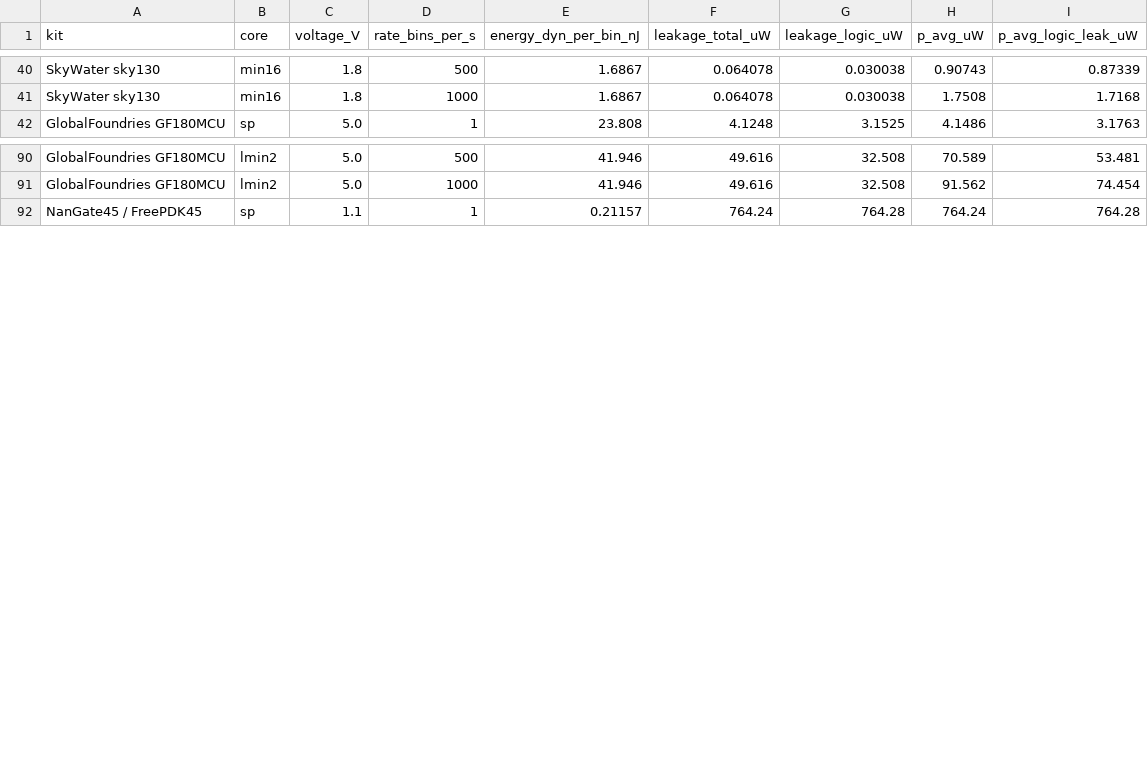
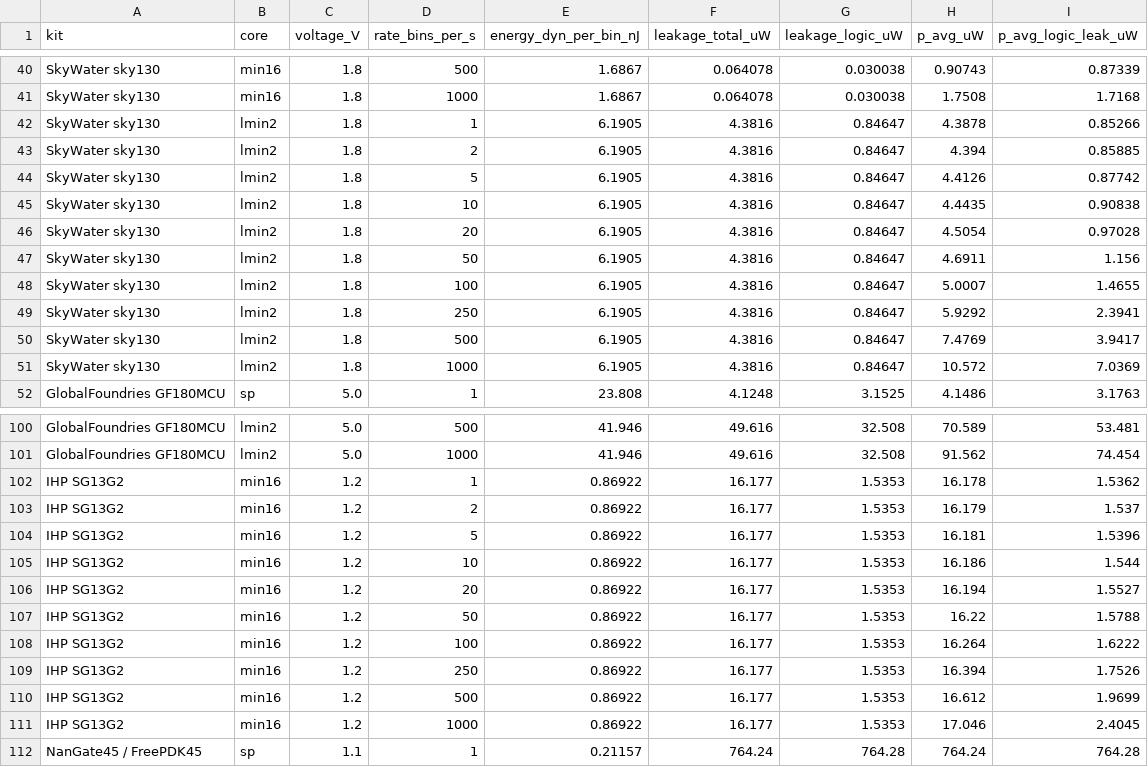
Before and after one commit to AmirrezaYousefzadeh/sky130-snn-bmi, a CSV file: results/pdks_pavg_vs_rate.csv, drawn as a sheet; only a part is shown, gaps mark what is left out.

```diff
--- a/results/pdks_pavg_vs_rate.csv
+++ b/results/pdks_pavg_vs_rate.csv
@@ -41,2 +41,12 @@ SkyWater sky130,min16,1.8,500,1.6867,0.064078,0.030038,0.90743,0.87339
 SkyWater sky130,min16,1.8,1000,1.6867,0.064078,0.030038,1.7508,1.7168
+SkyWater sky130,lmin2,1.8,1,6.1905,4.3816,0.84647,4.3878,0.85266
+SkyWater sky130,lmin2,1.8,2,6.1905,4.3816,0.84647,4.394,0.85885
+SkyWater sky130,lmin2,1.8,5,6.1905,4.3816,0.84647,4.4126,0.87742
+SkyWater sky130,lmin2,1.8,10,6.1905,4.3816,0.84647,4.4435,0.90838
+SkyWater sky130,lmin2,1.8,20,6.1905,4.3816,0.84647,4.5054,0.97028
+SkyWater sky130,lmin2,1.8,50,6.1905,4.3816,0.84647,4.6911,1.156
+SkyWater sky130,lmin2,1.8,100,6.1905,4.3816,0.84647,5.0007,1.4655
+SkyWater sky130,lmin2,1.8,250,6.1905,4.3816,0.84647,5.9292,2.3941
+SkyWater sky130,lmin2,1.8,500,6.1905,4.3816,0.84647,7.4769,3.9417
+SkyWater sky130,lmin2,1.8,1000,6.1905,4.3816,0.84647,10.572,7.0369
 GlobalFoundries GF180MCU,sp,5.0,1,23.808,4.1248,3.1525,4.1486,3.1763
@@ -91,2 +101,12 @@ GlobalFoundries GF180MCU,lmin2,5.0,500,41.946,49.616,32.508,70.589,53.481
 GlobalFoundries GF180MCU,lmin2,5.0,1000,41.946,49.616,32.508,91.562,74.454
+IHP SG13G2,min16,1.2,1,0.86922,16.177,1.5353,16.178,1.5362
+IHP SG13G2,min16,1.2,2,0.86922,16.177,1.5353,16.179,1.537
+IHP SG13G2,min16,1.2,5,0.86922,16.177,1.5353,16.181,1.5396
+IHP SG13G2,min16,1.2,10,0.86922,16.177,1.5353,16.186,1.544
+IHP SG13G2,min16,1.2,20,0.86922,16.177,1.5353,16.194,1.5527
+IHP SG13G2,min16,1.2,50,0.86922,16.177,1.5353,16.22,1.5788
+IHP SG13G2,min16,1.2,100,0.86922,16.177,1.5353,16.264,1.6222
+IHP SG13G2,min16,1.2,250,0.86922,16.177,1.5353,16.394,1.7526
+IHP SG13G2,min16,1.2,500,0.86922,16.177,1.5353,16.612,1.9699
+IHP SG13G2,min16,1.2,1000,0.86922,16.177,1.5353,17.046,2.4045
 NanGate45 / FreePDK45,sp,1.1,1,0.21157,764.24,764.28,764.24,764.28
```
Also changed, not shown: figures/pareto_points.csv, figures/power_breakdown5.csv, 18 other files.
